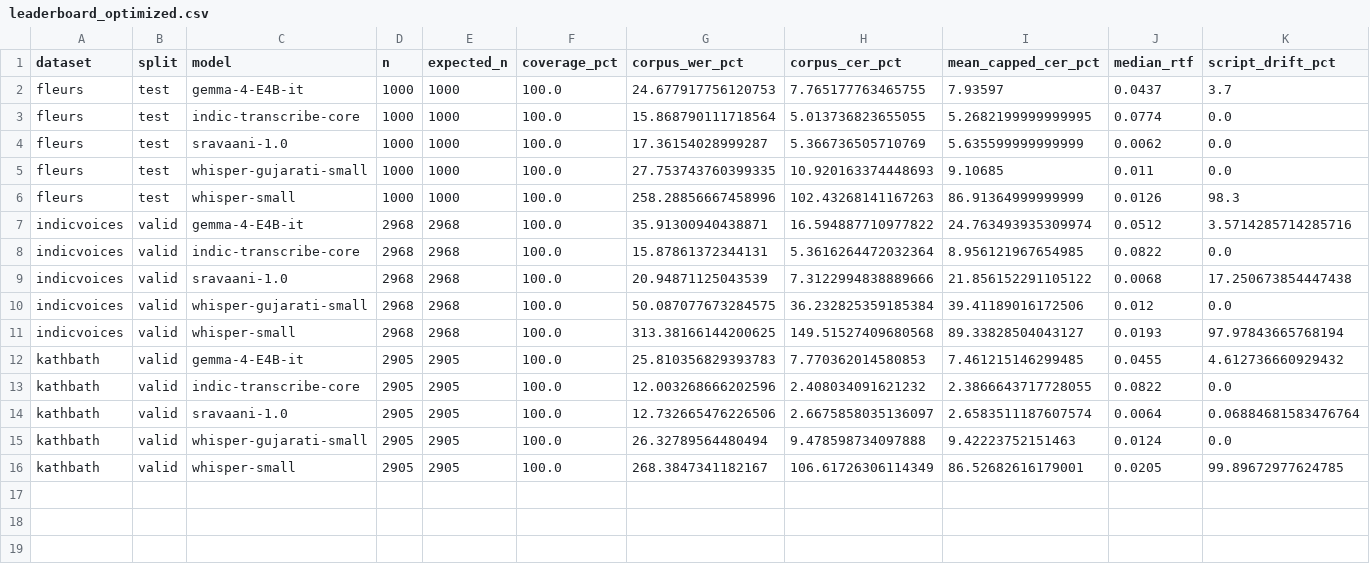
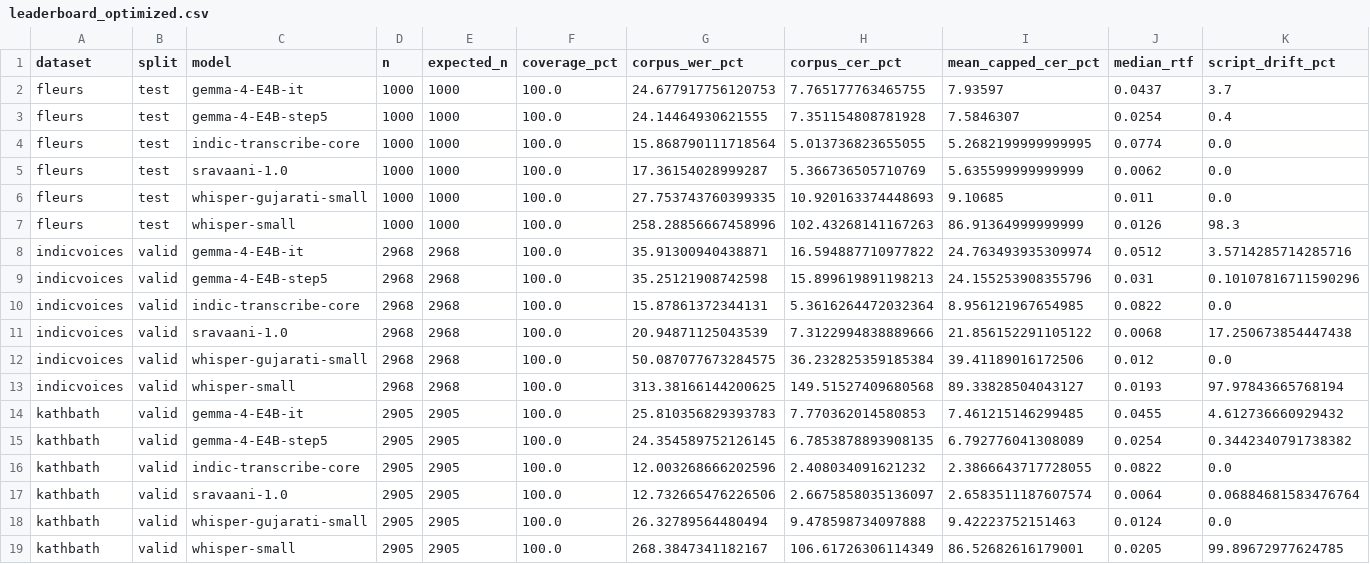
Before and after one commit to virajsh4h/guj-asr-rl, a CSV file: results/leaderboard_optimized.csv, drawn as a sheet; only a part is shown; rows hold the shown columns only; the diff names each change by its address in the sheet, - before the commit and + after, or states it on an @@ line.

```diff
--- a/results/leaderboard_optimized.csv
+++ b/results/leaderboard_optimized.csv
+row 3: fleurs | test | gemma-4-E4B-step5 | 1000 | 1000 | 100.0 | 24.14464930621555 | 7.351154808781928 | 7.5846307 | 0.0254 | 0.4
+row 9: indicvoices | valid | gemma-4-E4B-step5 | 2968 | 2968 | 100.0 | 35.25121908742598 | 15.899619891198213 | 24.155253908355796 | 0.031 | 0.10107816711590296
+row 15: kathbath | valid | gemma-4-E4B-step5 | 2905 | 2905 | 100.0 | 24.354589752126145 | 6.7853878893908135 | 6.792776041308089 | 0.0254 | 0.3442340791738382
```
Also changed, not shown: results/performance_optimized.csv, 9 other files.
